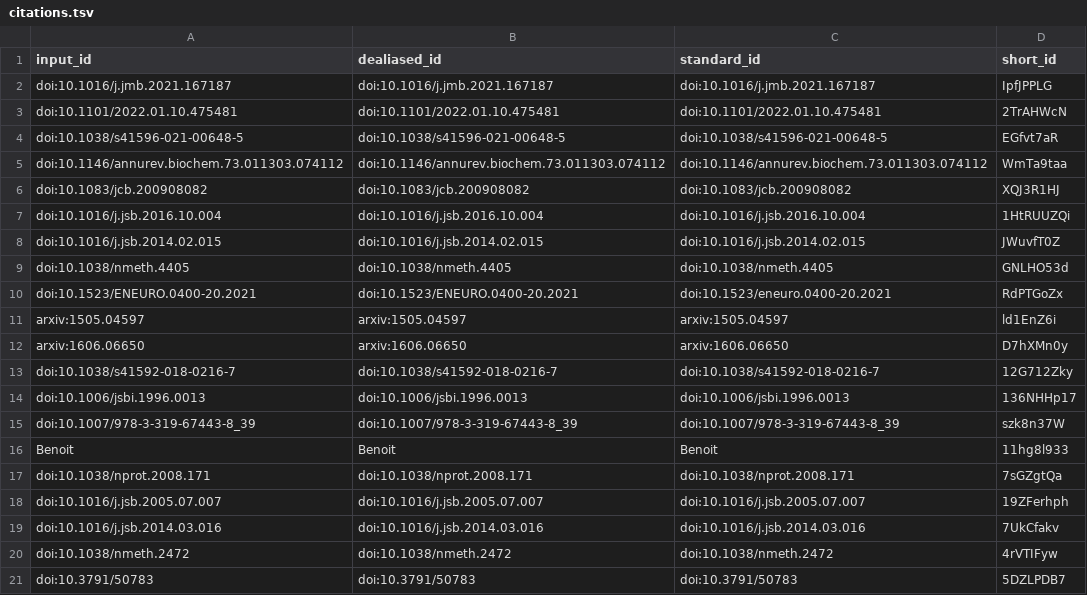
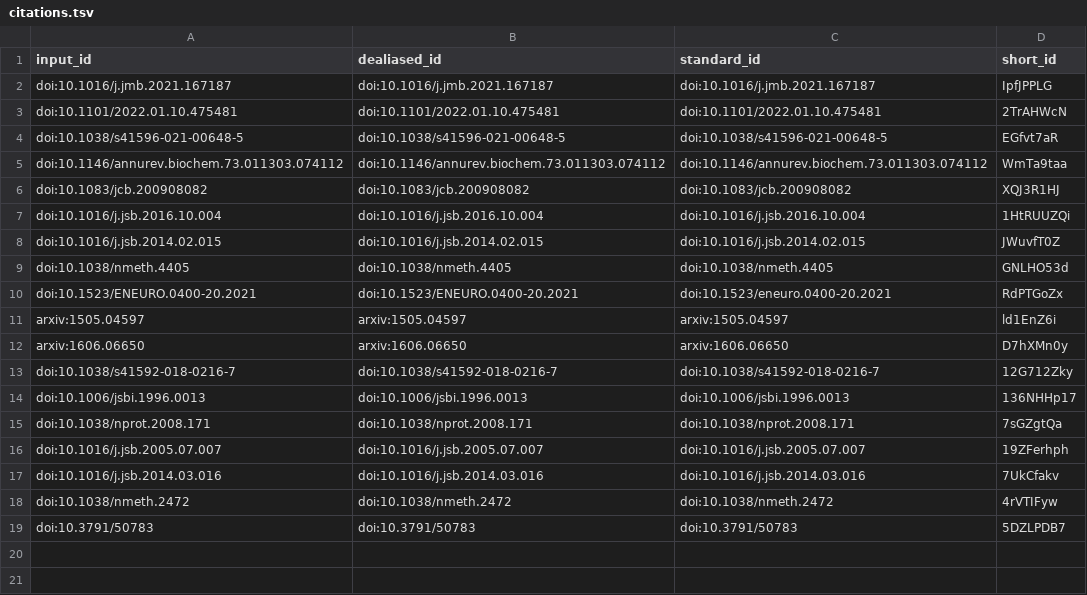
Before and after one commit to elatella/deep-prepyto-paper, a TSV file: citations.tsv, drawn as a sheet.

```diff
--- a/citations.tsv
+++ b/citations.tsv
@@ -14,4 +14,2 @@ doi:10.1038/s41592-018-0216-7	doi:10.1038/s41592-018-0216-7	doi:10.1038/s41592-0
 doi:10.1006/jsbi.1996.0013	doi:10.1006/jsbi.1996.0013	doi:10.1006/jsbi.1996.0013	136NHHp17
-doi:10.1007/978-3-319-67443-8_39	doi:10.1007/978-3-319-67443-8_39	doi:10.1007/978-3-319-67443-8_39	szk8n37W
-Benoit	Benoit	Benoit	11hg8l933
 doi:10.1038/nprot.2008.171	doi:10.1038/nprot.2008.171	doi:10.1038/nprot.2008.171	7sGZgtQa
```
Also changed, not shown: 7 other files.
